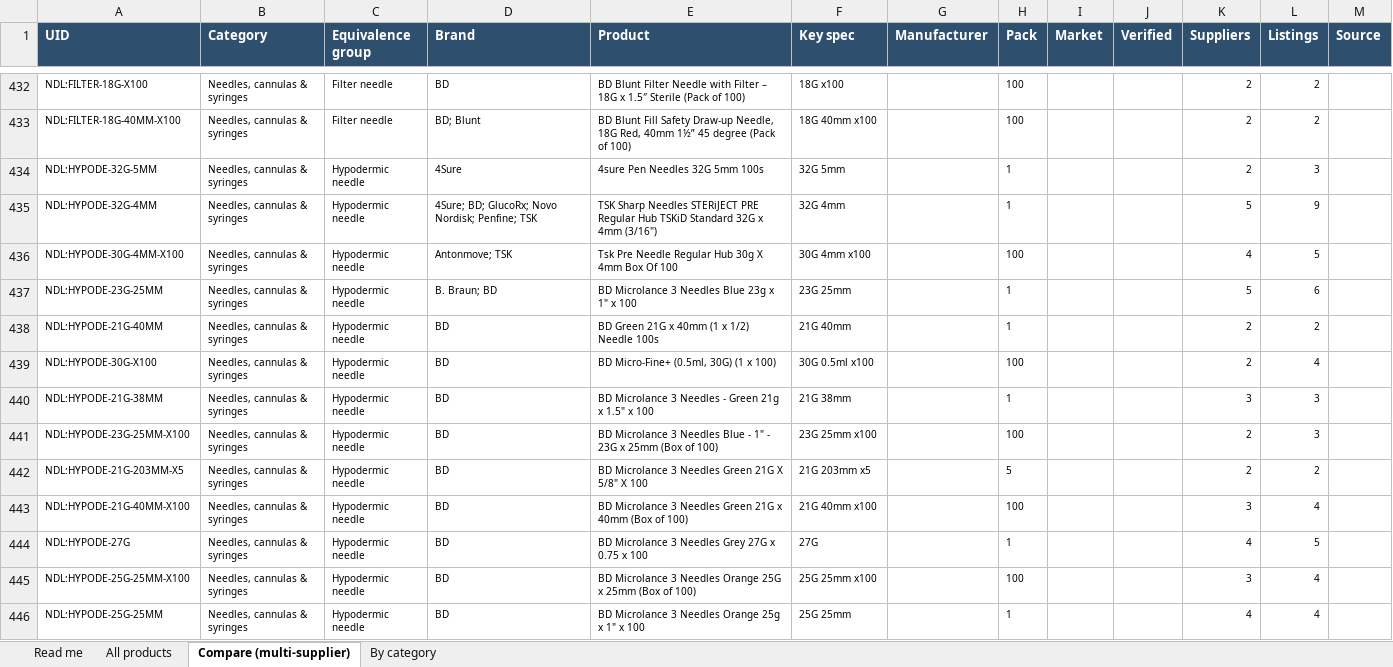
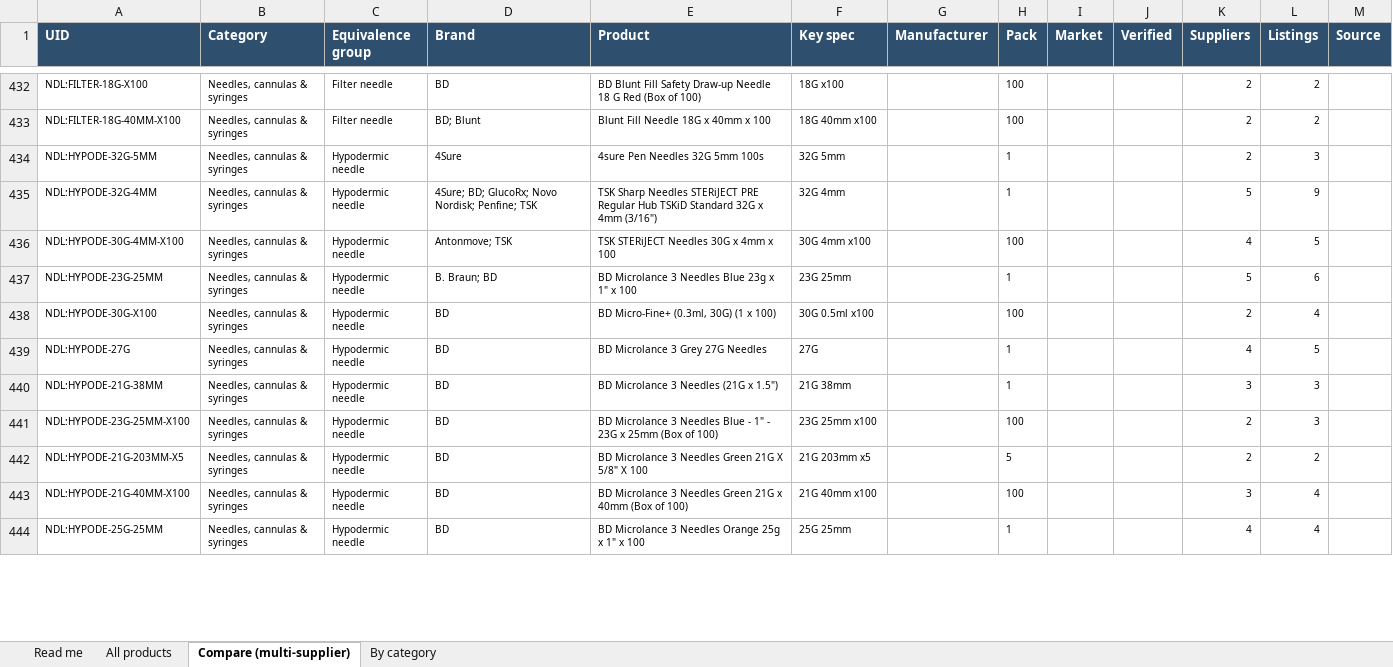
Before and after one commit to asghariresearcher1918-cyber/product-matching, an Excel workbook: output/master_catalogue.xlsx, sheet Compare (multi-supplier), drawn as a sheet; only a part is shown, gaps mark what is left out; values as stored, in another font and other column widths than the file's, no borders; removed rows and columns are numbered as before the commit, all else as after; the diff covers the shown part only; the diff names each change by its address in the sheet, - before the commit and + after, or states it on an @@ line.

```diff
--- a/output/master_catalogue.xlsx (sheet Compare (multi-supplier))
+++ b/output/master_catalogue.xlsx (sheet Compare (multi-supplier))
-E432 (Product): BD Blunt Filter Needle with Filter – 18G x 1.5″ Sterile (Pack of 100)
+E432 (Product): BD Blunt Fill Safety Draw-up Needle 18 G Red (Box of 100)
-E433 (Product): BD Blunt Fill Safety Draw-up Needle, 18G Red, 40mm 1½” 45 degree (Pack of 100)
+E433 (Product): Blunt Fill Needle 18G x 40mm x 100
-E436 (Product): Tsk Pre Needle Regular Hub 30g X 4mm Box Of 100
+E436 (Product): TSK STERiJECT Needles 30G x 4mm x 100
-row 438: NDL:HYPODE-21G-40MM | Needles, cannulas & syringes | Hypodermic needle | BD | BD Green 21G x 40mm (1 x 1/2) Needle 100s | 21G 40mm |  | 1 |  |  | 2 | 2
-E438 (Product): BD Micro-Fine+ (0.5ml, 30G) (1 x 100)
+E438 (Product): BD Micro-Fine+ (0.3ml, 30G) (1 x 100)
+row 439: NDL:HYPODE-27G | Needles, cannulas & syringes | Hypodermic needle | BD | BD Microlance 3 Grey 27G Needles | 27G |  | 1 |  |  | 4 | 5
-E440 (Product): BD Microlance 3 Needles - Green 21g x 1.5" x 100
+E440 (Product): BD Microlance 3 Needles (21G x 1.5")
-row 444: NDL:HYPODE-27G | Needles, cannulas & syringes | Hypodermic needle | BD | BD Microlance 3 Needles Grey 27G x 0.75 x 100 | 27G |  | 1 |  |  | 4 | 5
-row 445: NDL:HYPODE-25G-25MM-X100 | Needles, cannulas & syringes | Hypodermic needle | BD | BD Microlance 3 Needles Orange 25G x 25mm (Box of 100) | 25G 25mm x100 |  | 100 |  |  | 3 | 4
```
Also changed, not shown: 64 added rows, 62 removed rows and 400 edited cells elsewhere in this sheet, sheet All products, 8 other files.
